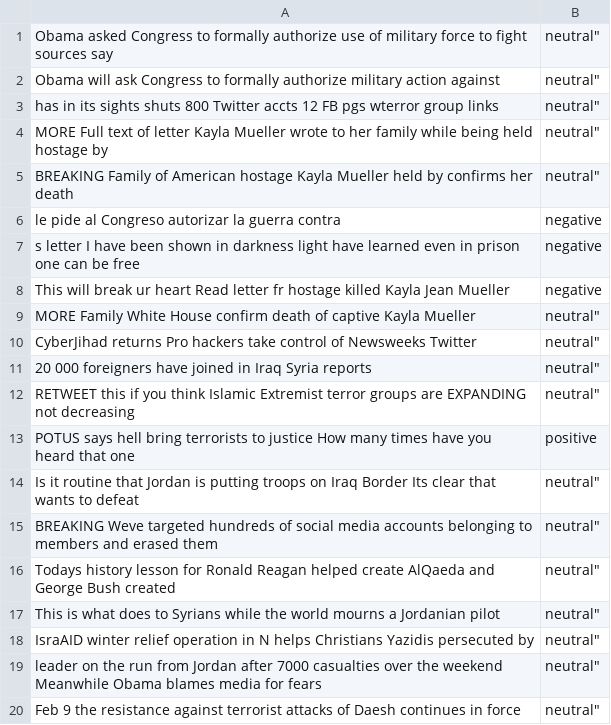
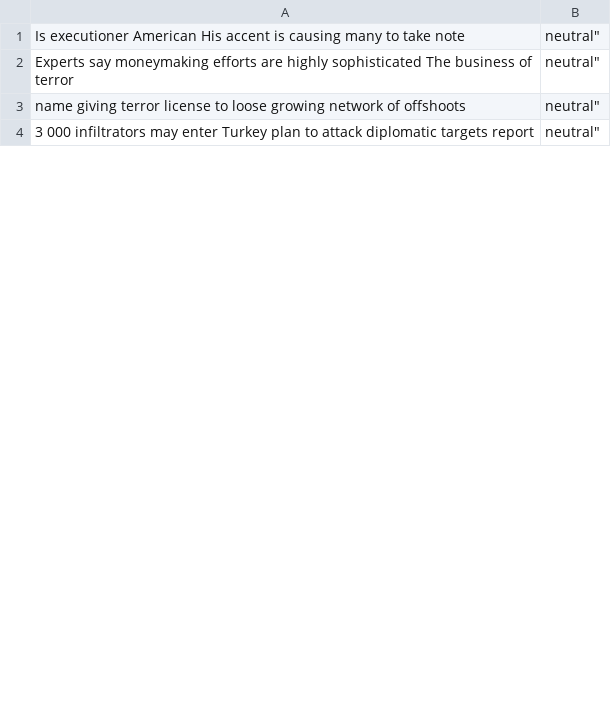
Before and after one commit to BlueMustache/opinion-miner, a CSV file: DatumAnalysis.csv, drawn as a sheet; only a part is shown; the diff covers the shown part only.

```diff
--- a/DatumAnalysis.csv
+++ b/DatumAnalysis.csv
@@ -1,20 +1,4 @@
-Obama asked Congress to formally authorize use of military force to fight sources say ,neutral"
-Obama will ask Congress to formally authorize military action against ,neutral"
-has in its sights shuts 800 Twitter accts 12 FB pgs wterror group links ,neutral"
-MORE Full text of letter Kayla Mueller wrote to her family while being held hostage by ,neutral"
-BREAKING Family of American hostage Kayla Mueller held by confirms her death ,neutral"
-le pide al Congreso autorizar la guerra contra ,negative
-s letter I have been shown in darkness light have learned even in prison one can be free ,negative
-This will break ur heart Read letter fr hostage killed Kayla Jean Mueller ,negative
-MORE Family White House confirm death of captive Kayla Mueller ,neutral"
-CyberJihad returns Pro hackers take control of Newsweeks Twitter ,neutral"
-20 000 foreigners have joined in Iraq Syria reports ,neutral"
-RETWEET this if you think Islamic Extremist terror groups are EXPANDING not decreasing ,neutral"
-POTUS says hell bring terrorists to justice How many times have you heard that one ,positive
-Is it routine that Jordan is putting troops on Iraq Border Its clear that wants to defeat ,neutral"
-BREAKING Weve targeted hundreds of social media accounts belonging to members and erased them ,neutral"
-Todays history lesson for Ronald Reagan helped create AlQaeda and George Bush created ,neutral"
-This is what does to Syrians while the world mourns a Jordanian pilot ,neutral"
-IsraAID winter relief operation in N helps Christians Yazidis persecuted by ,neutral"
-leader on the run from Jordan after 7000 casualties over the weekend Meanwhile Obama blames media for fears ,neutral"
-Feb 9 the resistance against terrorist attacks of Daesh continues in force ,neutral"
+Is executioner American His accent is causing many to take note ,neutral"
+Experts say moneymaking efforts are highly sophisticated The business of terror ,neutral"
+name giving terror license to loose growing network of offshoots ,neutral"
+3 000 infiltrators may enter Turkey plan to attack diplomatic targets report ,neutral"
```
Also changed, not shown: 29 removed rows and 10 edited cells elsewhere in this file, 16 other files.
